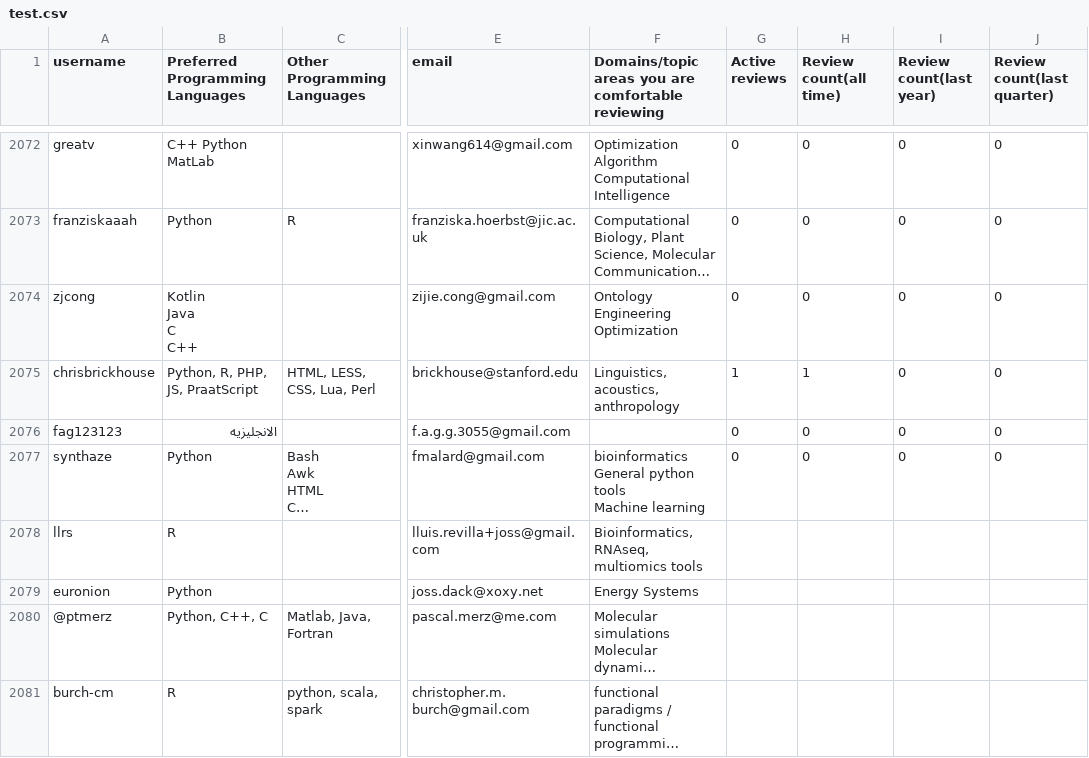
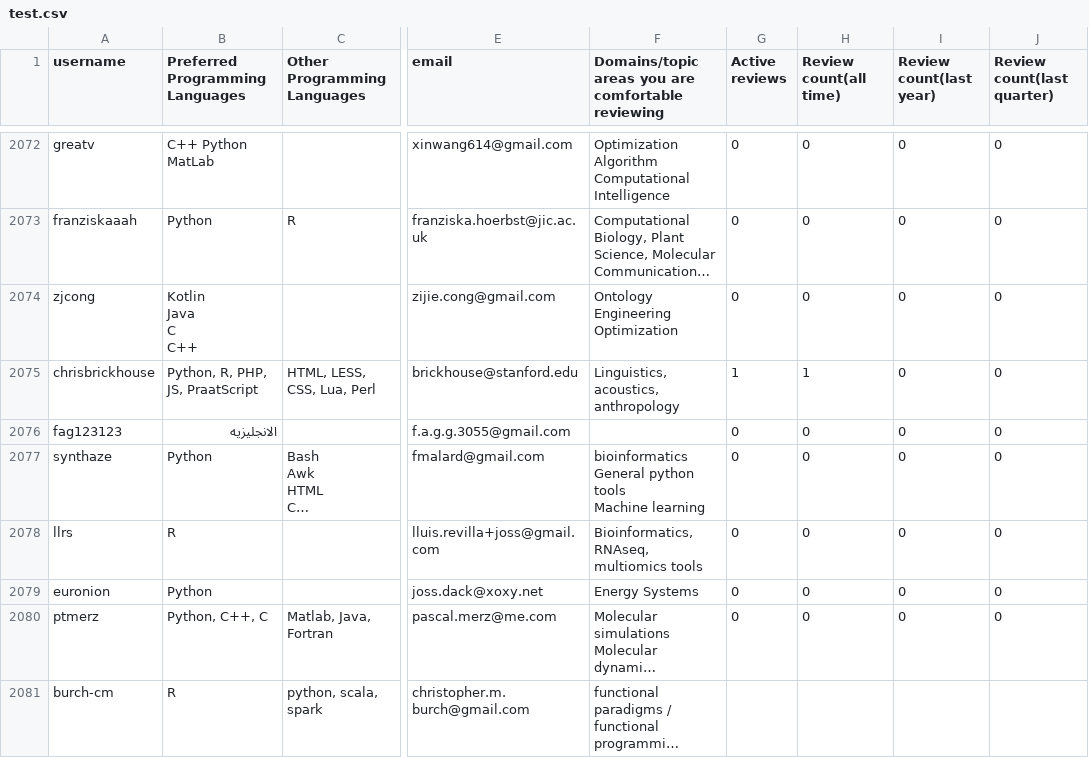
Before and after one commit to arjunsavel/CV, a CSV file: scripts/test.csv, drawn as a sheet; only a part is shown, gaps mark what is left out; long unchanged cells end in …; the diff covers the shown part only; the diff names each change by its address in the sheet, - before the commit and + after, or states it on an @@ line.

```diff
--- a/scripts/test.csv
+++ b/scripts/test.csv
-G2078:G2080 (Active reviews): (empty)
+G2078:G2080 (Active reviews): 0
-H2078:H2080 (Review count(all time)): (empty)
+H2078:H2080 (Review count(all time)): 0
-I2078:I2080 (Review count(last year)): (empty)
+I2078:I2080 (Review count(last year)): 0
-J2078:J2080 (Review count(last quarter)): (empty)
+J2078:J2080 (Review count(last quarter)): 0
-A2080 (username): @ptmerz
+A2080 (username): ptmerz
```
Also changed, not shown: 2 added rows and 30 edited cells elsewhere in this file.
